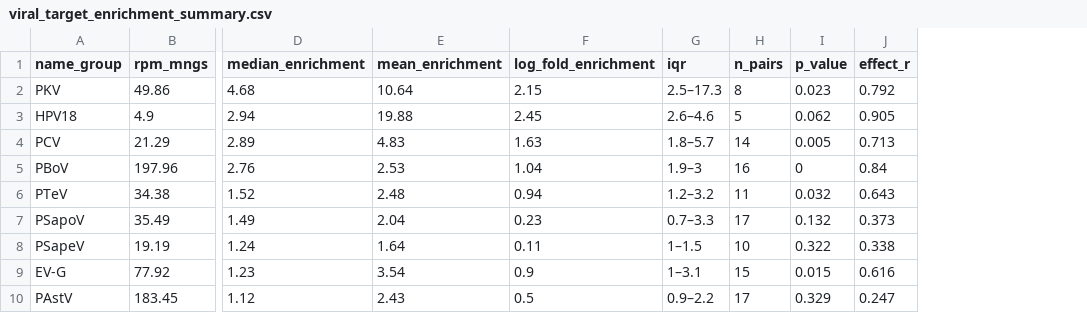
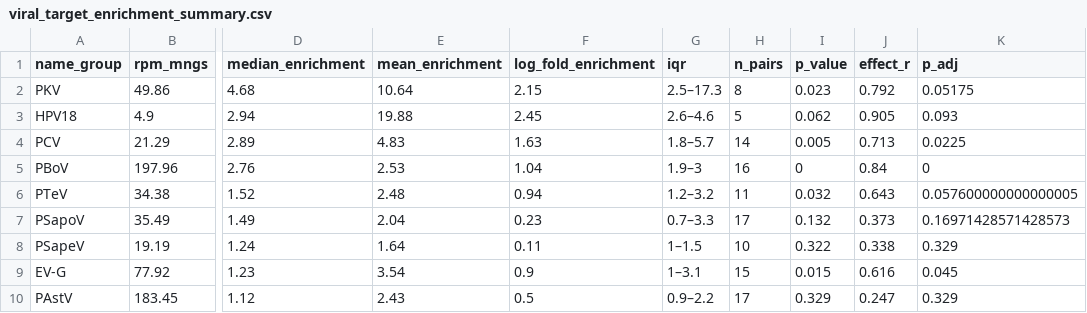
Before and after one commit to mattparkerls/metagenomic-spiked-primer-enrichment-paper, a CSV file: msspe_enrichment/tables/viral_target_enrichment_summary.csv, drawn as a sheet; only a part is shown, gaps mark what is left out; the diff names each change by its address in the sheet, - before the commit and + after, or states it on an @@ line.

```diff
--- a/msspe_enrichment/tables/viral_target_enrichment_summary.csv
+++ b/msspe_enrichment/tables/viral_target_enrichment_summary.csv
+column K (p_adj), rows 2-10: 0.05175 | 0.093 | 0.0225 | 0 | 0.057600000000000005 | 0.16971428571428573 | 0.329 | 0.045 | 0.329
```
Also changed, not shown: msspe_enrichment/tables/genome_coverage_enrichment_summary.csv, 42 other files.
